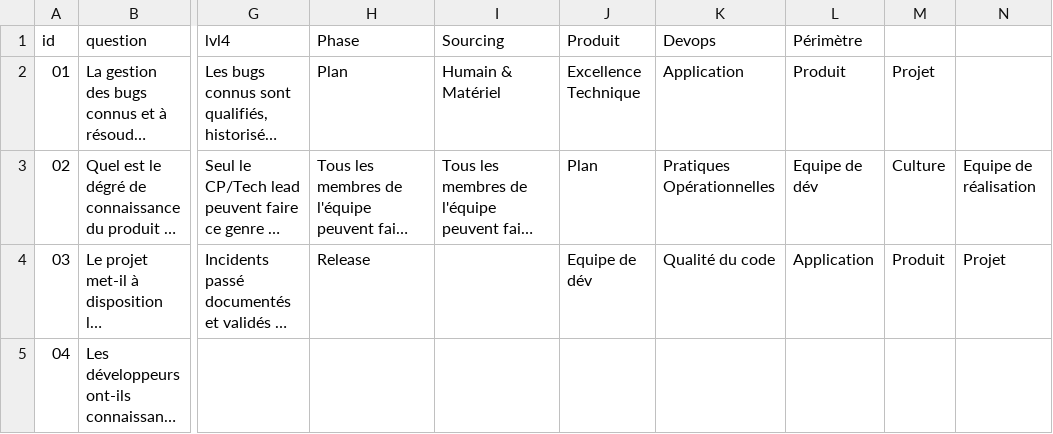
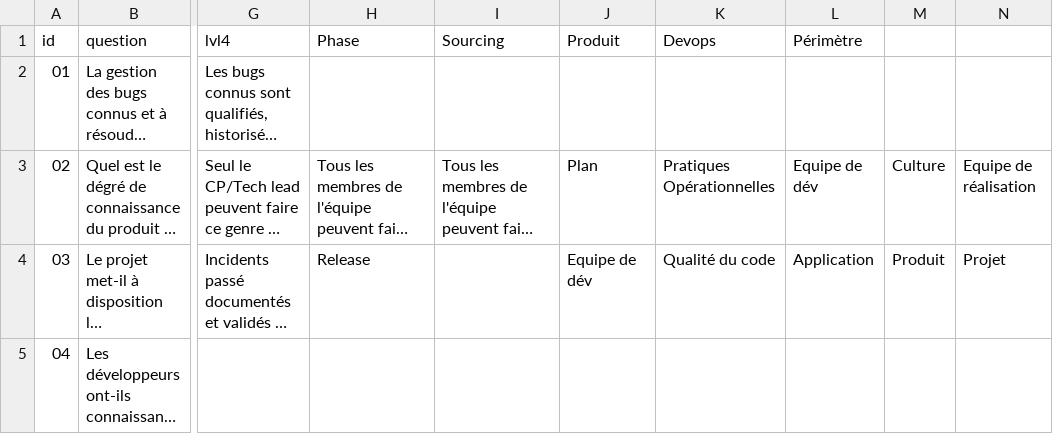
Before and after one commit to caring-coder/orgnosis, a CSV file: pratiques.csv, drawn as a sheet; only a part is shown, gaps mark what is left out; long unchanged cells end in …; the diff names each change by its address in the sheet, - before the commit and + after, or states it on an @@ line.

Commit message:
update

```diff
--- a/pratiques.csv
+++ b/pratiques.csv
-H2 (Phase): Plan
+H2 (Phase): (empty)
-I2 (Sourcing): Humain & Matériel
+I2 (Sourcing): (empty)
-J2 (Produit): Excellence Technique
+J2 (Produit): (empty)
-K2 (Devops): Application
+K2 (Devops): (empty)
-L2 (Périmètre): Produit
+L2 (Périmètre): (empty)
-M2: Projet
+M2: (empty)
```
